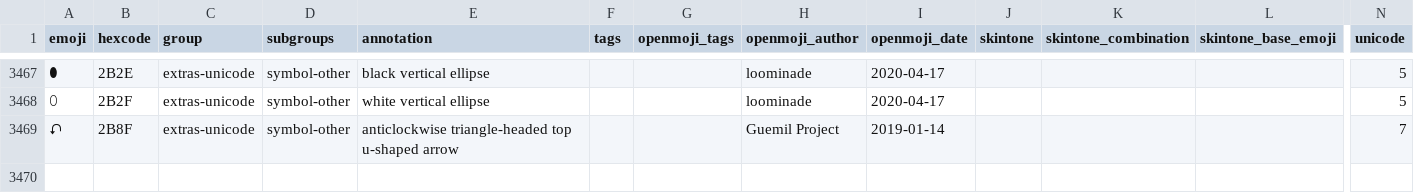
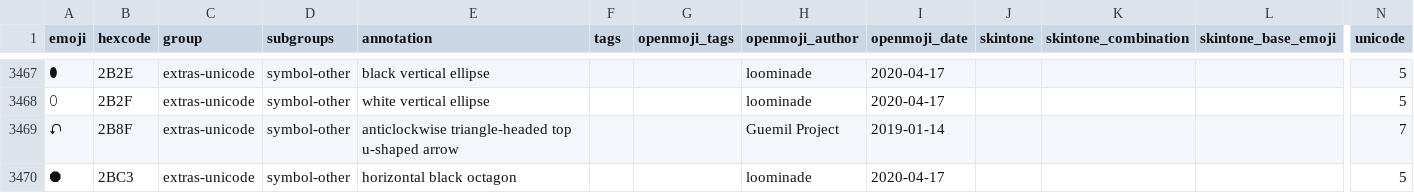
Before and after one commit to hfg-gmuend/openmoji, a CSV file: data/openmoji.csv, drawn as a sheet; only a part is shown, gaps mark what is left out; rows hold the shown columns only; the diff names each change by its address in the sheet, - before the commit and + after, or states it on an @@ line.

Commit message:
adding Horizontal Black Octagon

```diff
--- a/data/openmoji.csv
+++ b/data/openmoji.csv
+row 3470: ⯃ | 2BC3 | extras-unicode | symbol-other | horizontal black octagon |  |  | loominade | 2020-04-17 |  |  |  | 5
```
Also changed, not shown: data/extras-unicode.csv, 2 other files.
